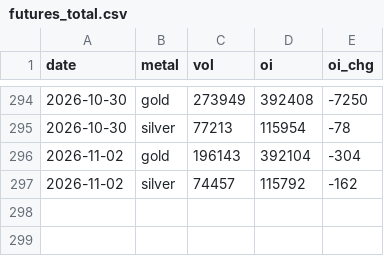
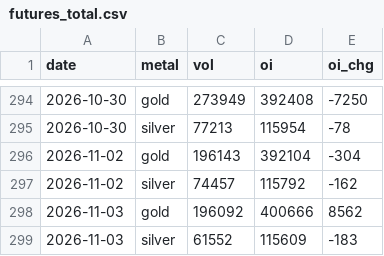
Before and after one commit to Allenvip1/G-F-U-T, a CSV file: data/futures_total.csv, drawn as a sheet; only a part is shown, gaps mark what is left out.

```diff
--- a/data/futures_total.csv
+++ b/data/futures_total.csv
@@ -297 +297,3 @@ date,metal,vol,oi,oi_chg
 2026-11-02,silver,74457,115792,-162
+2026-11-03,gold,196092,400666,8562
+2026-11-03,silver,61552,115609,-183
```
Also changed, not shown: data/futures_oi.csv, data/price_gold.csv, 2 other files.
